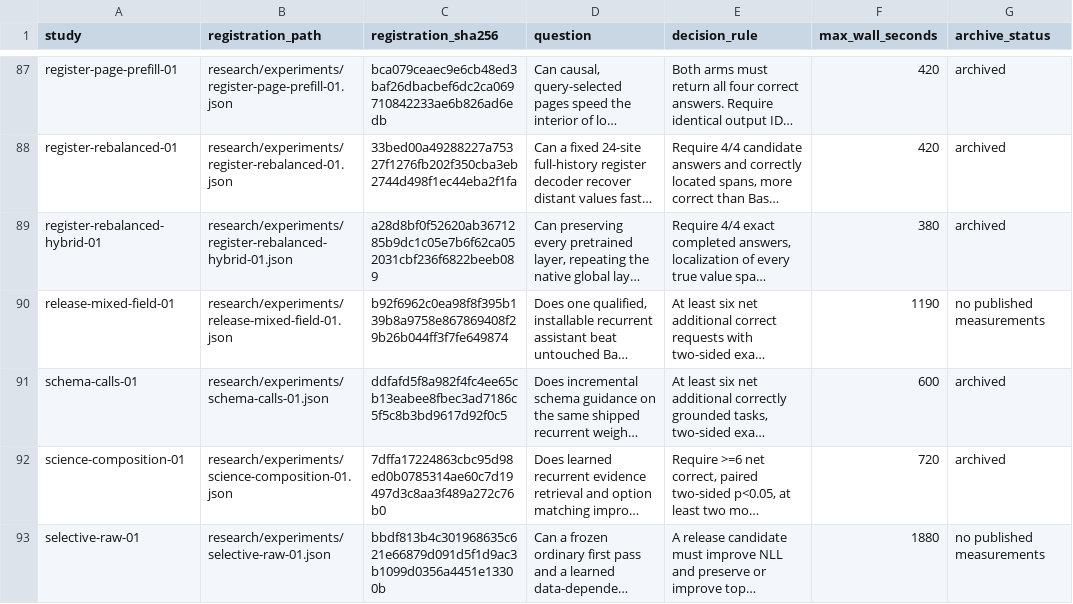
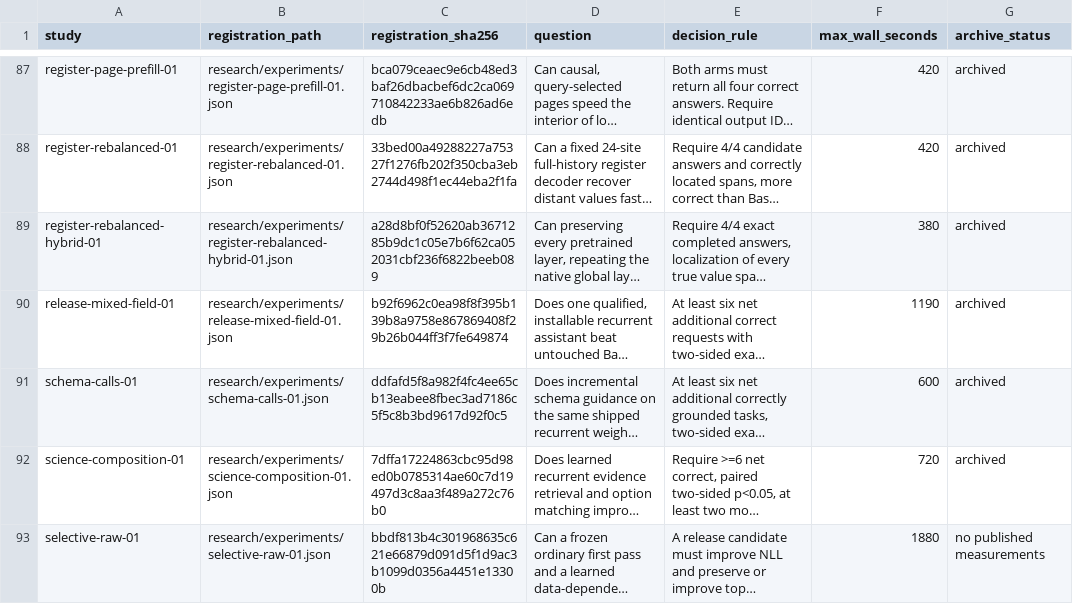
Before and after one commit to lukifer23/LoopQwen-MLX, a CSV file: paper/registry-index.csv, drawn as a sheet; only a part is shown, gaps mark what is left out; long unchanged cells end in …; the diff covers the shown part only; the diff names each change by its address in the sheet, - before the commit and + after, or states it on an @@ line.

Commit message:
Publish the cold-start field evaluation, its pooled gain and per-family regressions

```diff
--- a/paper/registry-index.csv
+++ b/paper/registry-index.csv
-G90 (archive_status): no published measurements
+G90 (archive_status): archived
```
Also changed, not shown: 1 added row elsewhere in this file, paper/study-index.csv, 9 other files.
